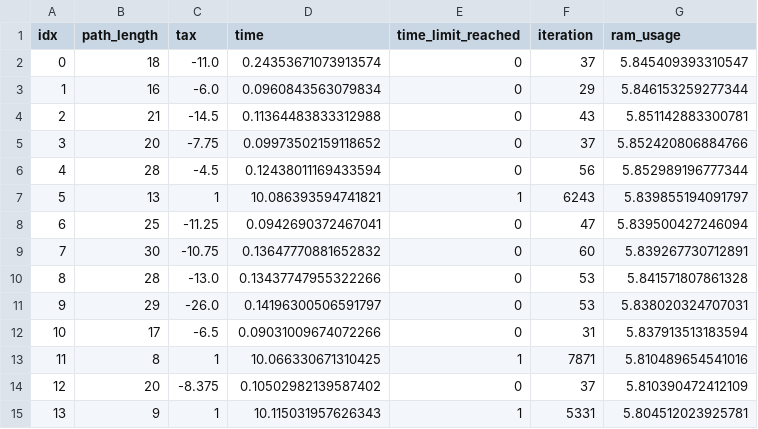
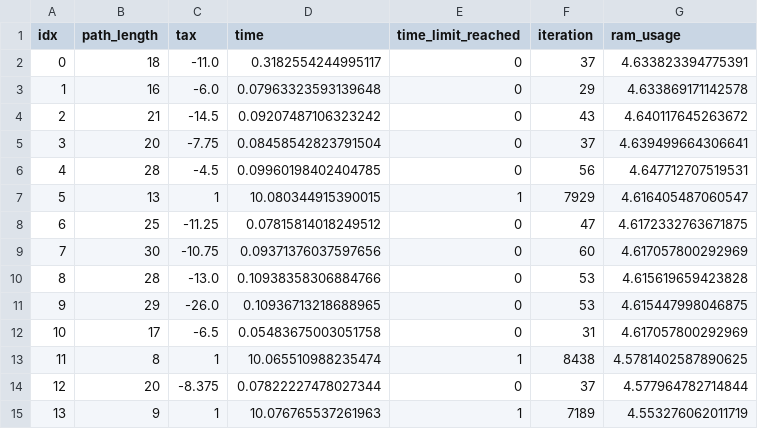
Before and after one commit to htnminh/AI-intro-project, a CSV file: AI_intro_project/search_algo/load_all_output/output-dfs.csv, drawn as a sheet; only a part is shown; the diff covers the shown part only.

```diff
--- a/AI_intro_project/search_algo/load_all_output/output-dfs.csv
+++ b/AI_intro_project/search_algo/load_all_output/output-dfs.csv
@@ -1,15 +1,15 @@
 idx,path_length,tax,time,time_limit_reached,iteration,ram_usage
-0,18,-11.0,0.24353671073913574,0,37,5.845409393310547
-1,16,-6.0,0.0960843563079834,0,29,5.846153259277344
-2,21,-14.5,0.11364483833312988,0,43,5.851142883300781
-3,20,-7.75,0.09973502159118652,0,37,5.852420806884766
-4,28,-4.5,0.12438011169433594,0,56,5.852989196777344
-5,13,1,10.086393594741821,1,6243,5.839855194091797
-6,25,-11.25,0.0942690372467041,0,47,5.839500427246094
-7,30,-10.75,0.13647770881652832,0,60,5.839267730712891
-8,28,-13.0,0.13437747955322266,0,53,5.841571807861328
-9,29,-26.0,0.14196300506591797,0,53,5.838020324707031
-10,17,-6.5,0.09031009674072266,0,31,5.837913513183594
-11,8,1,10.066330671310425,1,7871,5.810489654541016
-12,20,-8.375,0.10502982139587402,0,37,5.810390472412109
-13,9,1,10.115031957626343,1,5331,5.804512023925781
+0,18,-11.0,0.3182554244995117,0,37,4.633823394775391
+1,16,-6.0,0.07963323593139648,0,29,4.633869171142578
+2,21,-14.5,0.09207487106323242,0,43,4.640117645263672
+3,20,-7.75,0.08458542823791504,0,37,4.639499664306641
+4,28,-4.5,0.09960198402404785,0,56,4.647712707519531
+5,13,1,10.080344915390015,1,7929,4.616405487060547
+6,25,-11.25,0.07815814018249512,0,47,4.6172332763671875
+7,30,-10.75,0.09371376037597656,0,60,4.617057800292969
+8,28,-13.0,0.10938358306884766,0,53,4.615619659423828
+9,29,-26.0,0.10936713218688965,0,53,4.615447998046875
+10,17,-6.5,0.05483675003051758,0,31,4.617057800292969
+11,8,1,10.065510988235474,1,8438,4.5781402587890625
+12,20,-8.375,0.07822227478027344,0,37,4.577964782714844
+13,9,1,10.076765537261963,1,7189,4.553276062011719
```
Also changed, not shown: 82 edited cells elsewhere in this file, AI_intro_project/search_algo/load_all_output/output-astar.csv, 6 other files.
